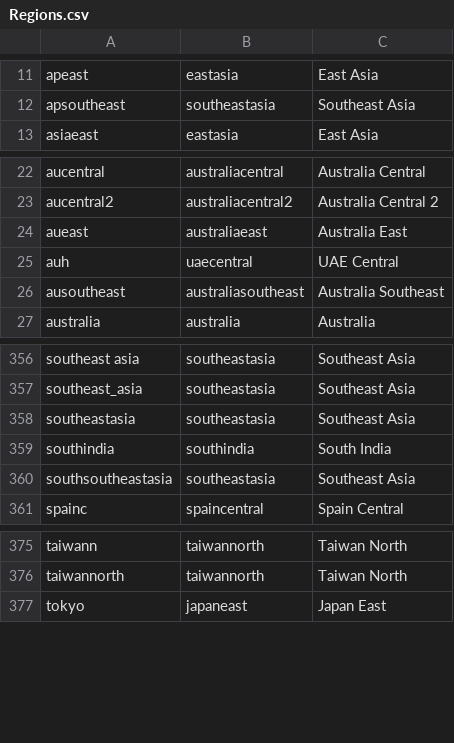
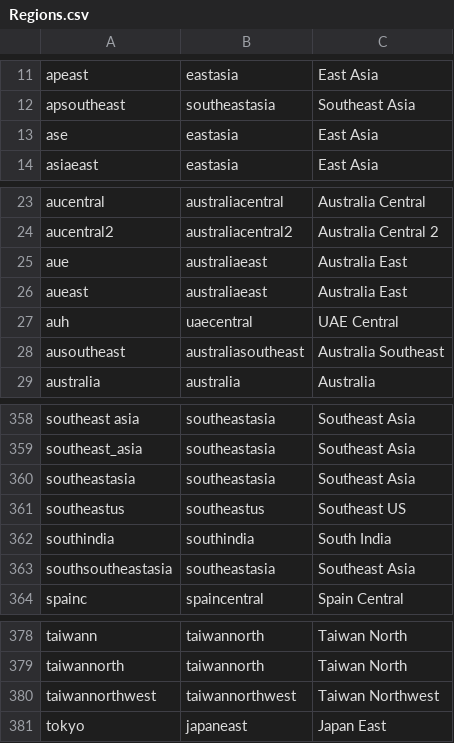
Before and after one commit to microsoft/finops-toolkit, a CSV file: src/open-data/Regions.csv, drawn as a sheet; only a part is shown, gaps mark what is left out; the diff names each change by its address in the sheet, - before the commit and + after, or states it on an @@ line.

```diff
--- a/src/open-data/Regions.csv
+++ b/src/open-data/Regions.csv
+row 13: ase | eastasia | East Asia
+row 25: aue | australiaeast | Australia East
+row 361: southeastus | southeastus | Southeast US
+row 380: taiwannorthwest | taiwannorthwest | Taiwan Northwest
```
Also changed, not shown: src/open-data/PricingUnits.csv, src/open-data/Services.csv, 4 other files.
